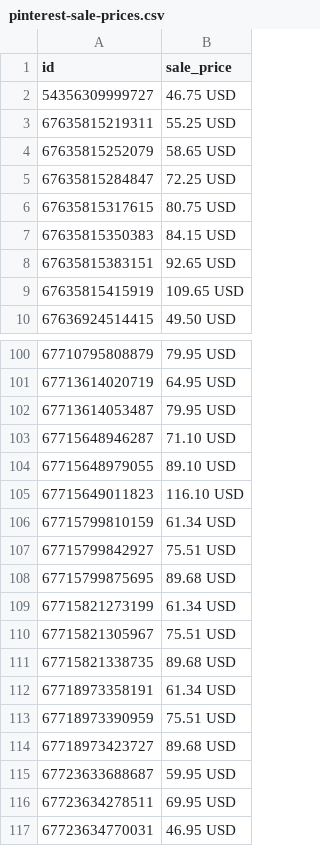
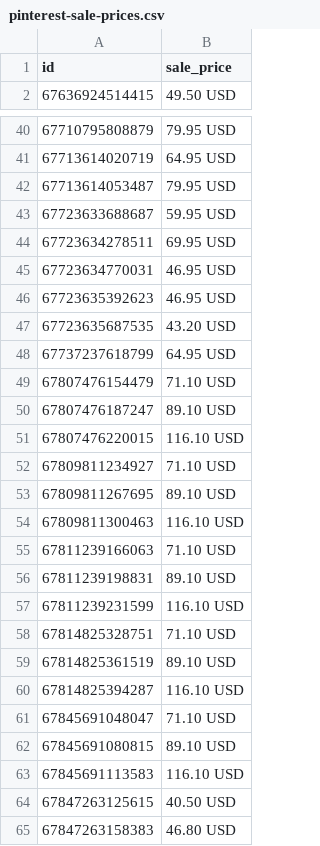
Before and after one commit to inksakeshop/gmc-feed, a CSV file: pinterest-sale-prices.csv, drawn as a sheet; only a part is shown, gaps mark what is left out; the shorter side is filled out with more unchanged rows; the diff covers the shown part only; the diff names each change by its address in the sheet, - before the commit and + after, or states it on an @@ line.

```diff
--- a/pinterest-sale-prices.csv
+++ b/pinterest-sale-prices.csv
-row 2: 54356309999727 | 46.75 USD
-row 3: 67635815219311 | 55.25 USD
-row 4: 67635815252079 | 58.65 USD
-row 5: 67635815284847 | 72.25 USD
-row 6: 67635815317615 | 80.75 USD
-row 7: 67635815350383 | 84.15 USD
-row 8: 67635815383151 | 92.65 USD
-row 9: 67635815415919 | 109.65 USD
-row 103: 67715648946287 | 71.10 USD
-row 104: 67715648979055 | 89.10 USD
-row 105: 67715649011823 | 116.10 USD
-row 106: 67715799810159 | 61.34 USD
-row 107: 67715799842927 | 75.51 USD
-row 108: 67715799875695 | 89.68 USD
-row 109: 67715821273199 | 61.34 USD
-row 110: 67715821305967 | 75.51 USD
-row 111: 67715821338735 | 89.68 USD
-row 112: 67718973358191 | 61.34 USD
-row 113: 67718973390959 | 75.51 USD
-row 114: 67718973423727 | 89.68 USD
```
Also changed, not shown: 52 removed rows elsewhere in this file.
